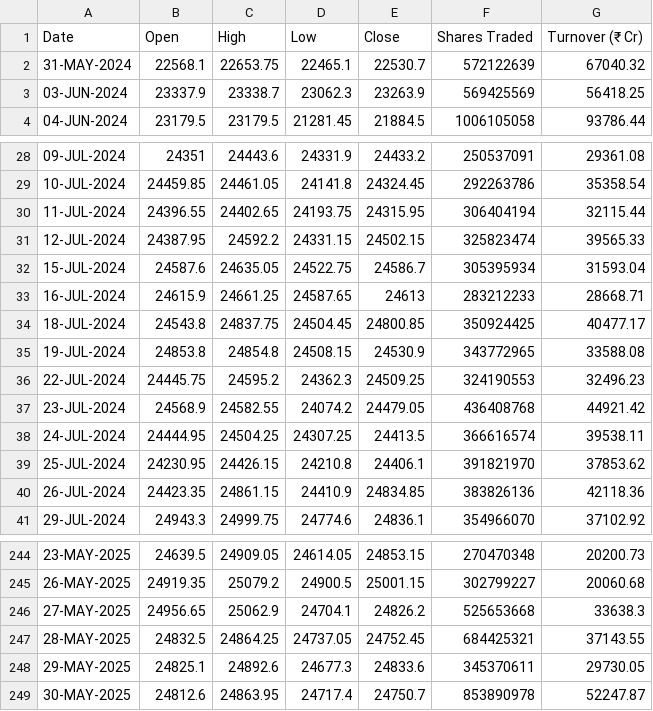
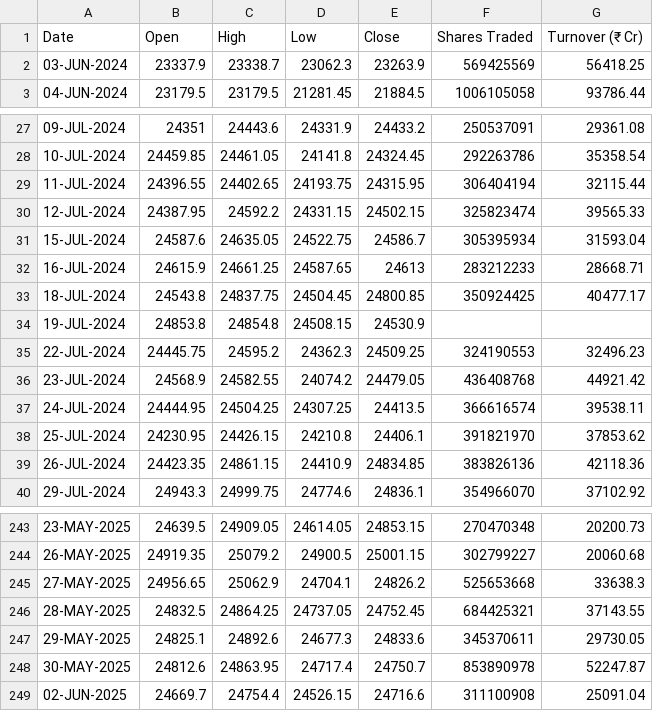
Before and after one commit to shritish20/VolGuard, a CSV file: nifty_50.csv, drawn as a sheet; only a part is shown, gaps mark what is left out.

Commit message:
Add files via upload

```diff
--- a/nifty_50.csv
+++ b/nifty_50.csv
@@ -1,3 +1,2 @@
 Date ,Open ,High ,Low ,Close ,Shares Traded ,Turnover (₹ Cr)
-31-MAY-2024,22568.1,22653.75,22465.1,22530.7,572122639,67040.32
 03-JUN-2024,23337.9,23338.7,23062.3,23263.9,569425569,56418.25
@@ -34,3 +33,3 @@
 18-JUL-2024,24543.8,24837.75,24504.45,24800.85,350924425,40477.17
-19-JUL-2024,24853.8,24854.8,24508.15,24530.9,343772965,33588.08
+19-JUL-2024,24853.8,24854.8,24508.15,24530.9,,
 22-JUL-2024,24445.75,24595.2,24362.3,24509.25,324190553,32496.23
@@ -249 +248,2 @@
 30-MAY-2025,24812.6,24863.95,24717.4,24750.7,853890978,52247.87
+02-JUN-2025,24669.7,24754.4,24526.15,24716.6,311100908,25091.04
```
